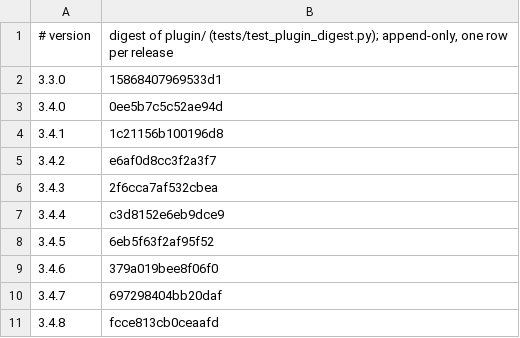
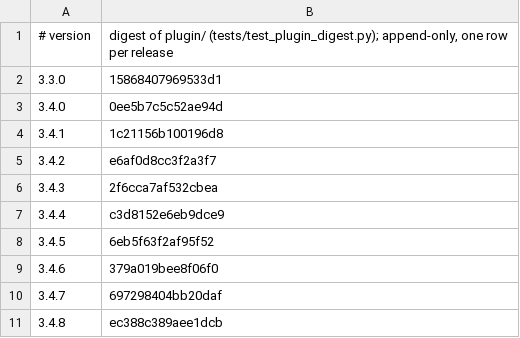
Before and after one commit to Clear-Sights/Makoto, a TSV file: docs/PLUGIN-DIGEST.tsv, drawn as a sheet.

```diff
--- a/docs/PLUGIN-DIGEST.tsv
+++ b/docs/PLUGIN-DIGEST.tsv
@@ -10,2 +10,2 @@
 3.4.7	697298404bb20daf
-3.4.8	fcce813cb0ceaafd
+3.4.8	ec388c389aee1dcb
```
Also changed, not shown: docs/v9/VOIDS.tsv, 6 other files.
